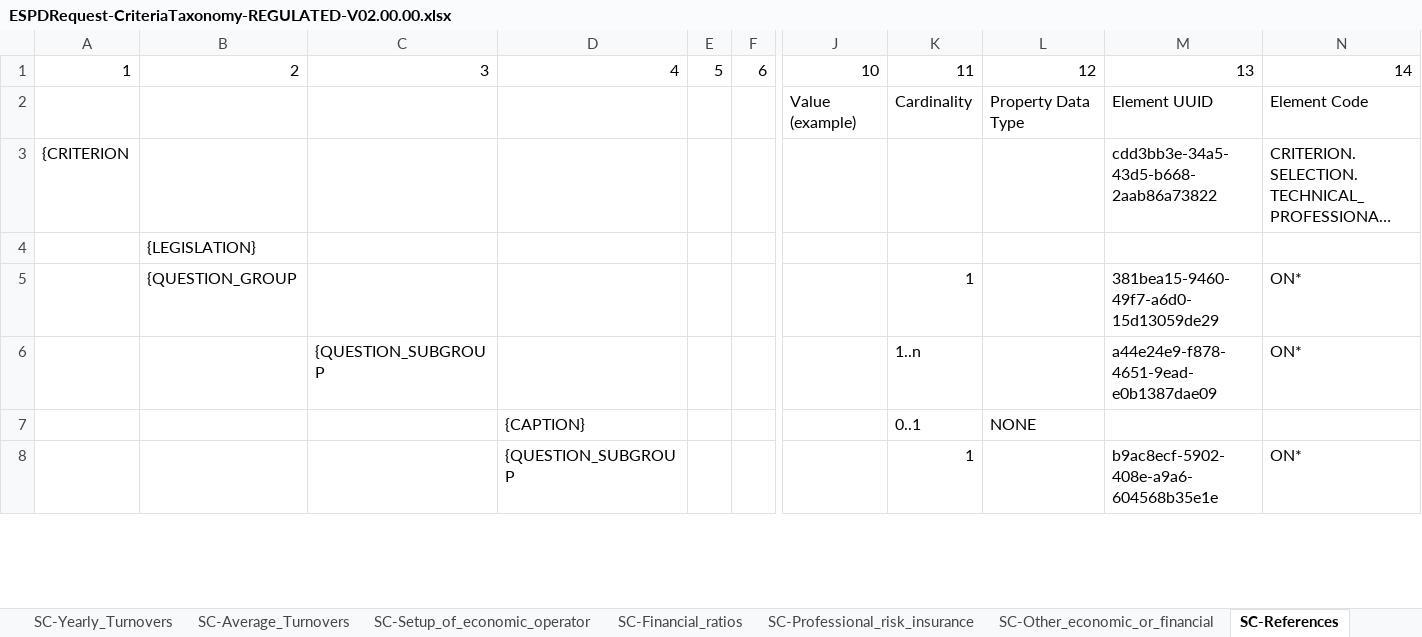
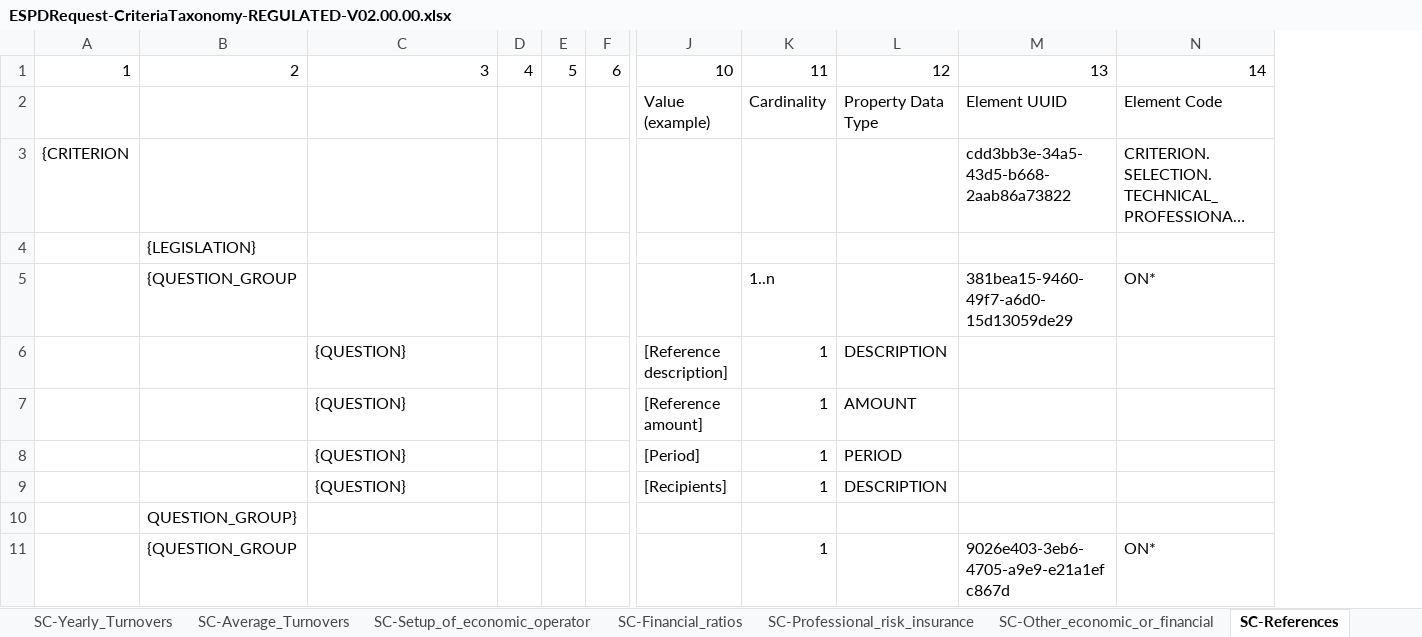
Before and after one commit to OP-TED/ESPD-EDM, an Excel workbook: docs/src/main/asciidoc/dist/cl/xlsx/ESPDRequest-CriteriaTaxonomy-REGULATED-V02.00.00.xlsx, sheet SC-References, drawn as a sheet; only a part is shown, gaps mark what is left out; long unchanged cells end in …; values as stored, in another font and other column widths than the file's, no cell formats; removed rows and columns are numbered as before the commit, all else as after; rows hold the shown columns only; the diff covers the shown part only; the diff names each change by its address in the sheet, - before the commit and + after, or states it on an @@ line.

```diff
--- a/docs/src/main/asciidoc/dist/cl/xlsx/ESPDRequest-CriteriaTaxonomy-REGULATED-V02.00.00.xlsx (sheet SC-References)
+++ b/docs/src/main/asciidoc/dist/cl/xlsx/ESPDRequest-CriteriaTaxonomy-REGULATED-V02.00.00.xlsx (sheet SC-References)
-column D, row 1: 4; row 8: {QUESTION_SUBGROUP
-column E, row 1: 5
+column E, row 1: 5
+column F, row 1: 6
-D1: 6
+D1: 4
-K5: 1
+K5: 1..n
-row 6:  |  | {QUESTION_SUBGROUP |  |  |  |  | 1..n |  | a44e24e9-f878-4651-9ead-e0b1387dae09 | ON*
-row 7:  |  |  | {CAPTION} |  |  |  | 0..1 | NONE
+row 6:  |  | {QUESTION} |  |  |  | [Reference description] | 1 | DESCRIPTION
+row 7:  |  | {QUESTION} |  |  |  | [Reference amount] | 1 | AMOUNT
+row 8:  |  | {QUESTION} |  |  |  | [Period] | 1 | PERIOD
+row 9:  |  | {QUESTION} |  |  |  | [Recipients] | 1 | DESCRIPTION
+row 10:  | QUESTION_GROUP}
-B11: (empty)
+B11: {QUESTION_GROUP
-M11: b9ac8ecf-5902-408e-a9a6-604568b35e1e
+M11: 9026e403-3eb6-4705-a9e9-e21a1efc867d
```
Also changed, not shown: 10 added rows, 70 removed rows and 67 edited cells elsewhere in this sheet, cell formats, docs/src/main/asciidoc/dist/cl/xlsx/ESPDRequest-CriteriaTaxonomy-SELFCONTAINED-V02.00.00.xlsx, docs/target/generated-docs/dist/cl/xlsx/ESPDRequest-CriteriaTaxonomy-REGULATED-V02.00.00.xlsx, 37 other files.
